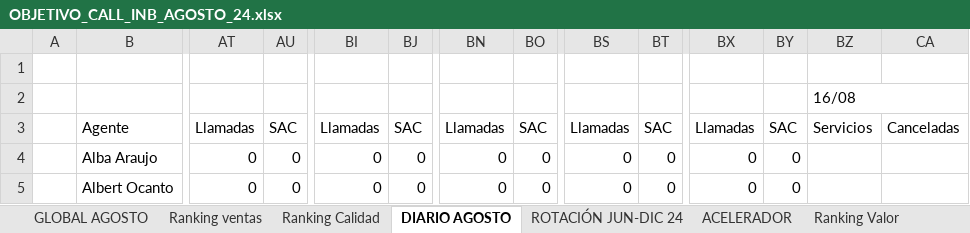
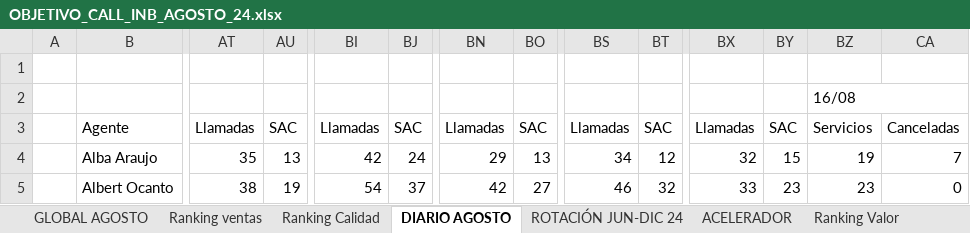
Before and after one commit to cefeidas/Finetwork-Automation, an Excel workbook: inbound/OBJETIVO_CALL_INB_AGOSTO_24.xlsx, sheet DIARIO AGOSTO, drawn as a sheet; only a part is shown, gaps mark what is left out; values as stored, in another font and other column widths than the file's, no cell formats; the diff covers the shown part only; the diff names each change by its address in the sheet, - before the commit and + after, or states it on an @@ line.

```diff
--- a/inbound/OBJETIVO_CALL_INB_AGOSTO_24.xlsx (sheet DIARIO AGOSTO)
+++ b/inbound/OBJETIVO_CALL_INB_AGOSTO_24.xlsx (sheet DIARIO AGOSTO)
-AT4: 0
+AT4: 35
-AU4: 0
+AU4: 13
-BI4: 0
+BI4: 42
-BJ4: 0
+BJ4: 24
-BN4: 0
+BN4: 29
-BO4: 0
+BO4: 13
-BS4: 0
+BS4: 34
-BT4: 0
+BT4: 12
-BX4: 0
+BX4: 32
-BY4: 0
+BY4: 15
-BZ4: (empty)
+BZ4: 19
-CA4: (empty)
+CA4: 7
-AT5: 0
+AT5: 38
-AU5: 0
+AU5: 19
-BI5: 0
+BI5: 54
-BJ5: 0
+BJ5: 37
-BN5: 0
+BN5: 42
-BO5: 0
+BO5: 27
-BS5: 0
+BS5: 46
-BT5: 0
+BT5: 32
-BX5: 0
+BX5: 33
-BY5: 0
+BY5: 23
-BZ5: (empty)
+BZ5: 23
-CA5: (empty)
+CA5: 0
```
Also changed, not shown: 712 edited cells elsewhere in this sheet, sheet GLOBAL AGOSTO, sheet Ranking Calidad, sheet Ranking ventas, sheet ACELERADOR, other sheet tabs, cell formats, hidden cells, 5 other files.
